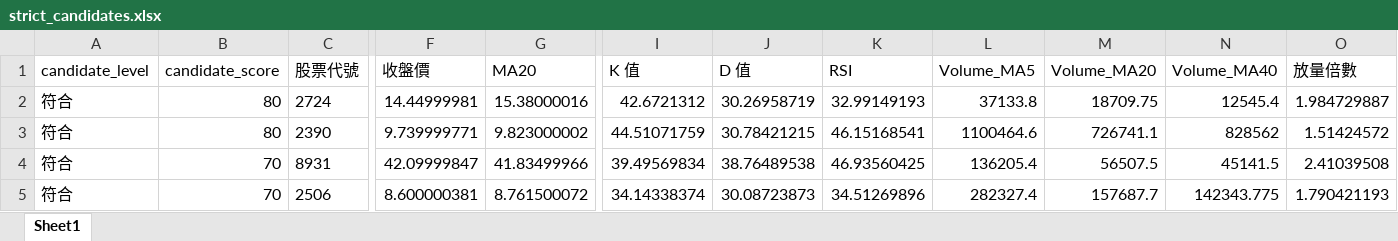
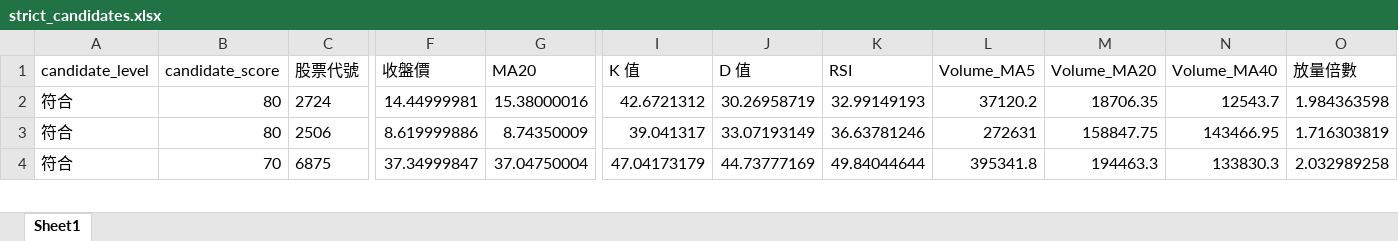
Before and after one commit to ScoppenLin/CandyTWStock, an Excel workbook: downloads/strict_candidates.xlsx, sheet Sheet1, drawn as a sheet; only a part is shown, gaps mark what is left out; values as stored, in another font and other column widths than the file's, no borders; removed rows and columns are numbered as before the commit, all else as after; rows hold the shown columns only; the diff covers the shown part only; the diff names each change by its address in the sheet, - before the commit and + after, or states it on an @@ line.

```diff
--- a/downloads/strict_candidates.xlsx (sheet Sheet1)
+++ b/downloads/strict_candidates.xlsx (sheet Sheet1)
-L2 (Volume_MA5): 37133.8
+L2 (Volume_MA5): 37120.2
-M2 (Volume_MA20): 18709.75
+M2 (Volume_MA20): 18706.35
-N2 (Volume_MA40): 12545.4
+N2 (Volume_MA40): 12543.7
-O2 (放量倍數): 1.984729887
+O2 (放量倍數): 1.984363598
-row 3: 符合 | 80 | 2390 | 9.739999771 | 9.823000002 | 44.51071759 | 30.78421215 | 46.15168541 | 1100464.6 | 726741.1 | 828562 | 1.51424572
-row 4: 符合 | 70 | 8931 | 42.09999847 | 41.83499966 | 39.49569834 | 38.76489538 | 46.93560425 | 136205.4 | 56507.5 | 45141.5 | 2.41039508
-B3 (candidate_score): 70
+B3 (candidate_score): 80
-F3 (收盤價): 8.600000381
+F3 (收盤價): 8.619999886
-G3 (MA20): 8.761500072
+G3 (MA20): 8.74350009
-I3 (K 值): 34.14338374
+I3 (K 值): 39.041317
-J3 (D 值): 30.08723873
+J3 (D 值): 33.07193149
-K3 (RSI): 34.51269896
+K3 (RSI): 36.63781246
-L3 (Volume_MA5): 282327.4
+L3 (Volume_MA5): 272631
-M3 (Volume_MA20): 157687.7
+M3 (Volume_MA20): 158847.75
-N3 (Volume_MA40): 142343.775
+N3 (Volume_MA40): 143466.95
-O3 (放量倍數): 1.790421193
+O3 (放量倍數): 1.716303819
+row 4: 符合 | 70 | 6875 | 37.34999847 | 37.04750004 | 47.04173179 | 44.73777169 | 49.84044644 | 395341.8 | 194463.3 | 133830.3 | 2.032989258
```
Also changed, not shown: 34 edited cells elsewhere in this sheet, downloads/screening_result.xlsx, downloads/watchlist_candidates.xlsx, 3 other files.
